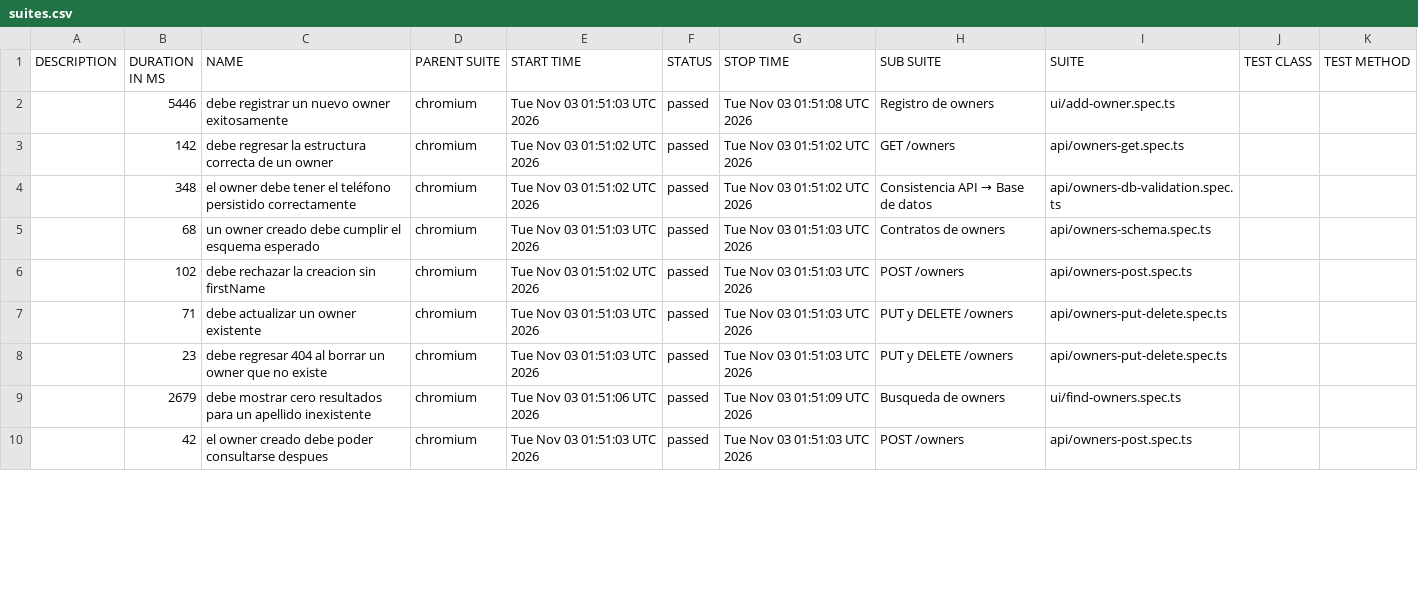
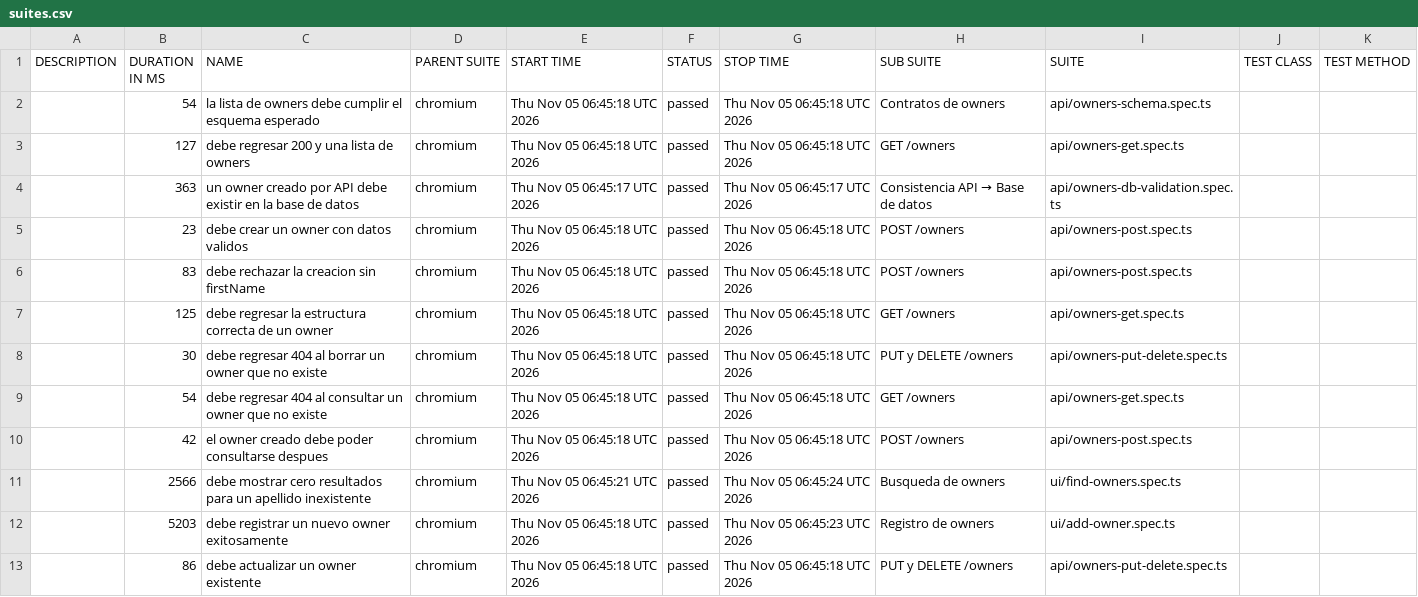
Before and after one commit to AbelOlveraMartinez369/AI-Powered-QA-Automation-Engineer, a CSV file: data/suites.csv, drawn as a sheet; only a part is shown; the diff covers the shown part only.

```diff
--- a/data/suites.csv
+++ b/data/suites.csv
@@ -1,10 +1,13 @@
 "DESCRIPTION","DURATION IN MS","NAME","PARENT SUITE","START TIME","STATUS","STOP TIME","SUB SUITE","SUITE","TEST CLASS","TEST METHOD"
-"","5446","debe registrar un nuevo owner exitosamente","chromium","Tue Nov 03 01:51:03 UTC 2026","passed","Tue Nov 03 01:51:08 UTC 2026","Registro de owners","ui/add-owner.spec.ts","",""
-"","142","debe regresar la estructura correcta de un owner","chromium","Tue Nov 03 01:51:02 UTC 2026","passed","Tue Nov 03 01:51:02 UTC 2026","GET /owners","api/owners-get.spec.ts","",""
-"","348","el owner debe tener el teléfono persistido correctamente","chromium","Tue Nov 03 01:51:02 UTC 2026","passed","Tue Nov 03 01:51:02 UTC 2026","Consistencia API → Base de datos","api/owners-db-validation.spec.ts","",""
-"","68","un owner creado debe cumplir el esquema esperado","chromium","Tue Nov 03 01:51:03 UTC 2026","passed","Tue Nov 03 01:51:03 UTC 2026","Contratos de owners","api/owners-schema.spec.ts","",""
-"","102","debe rechazar la creacion sin firstName","chromium","Tue Nov 03 01:51:02 UTC 2026","passed","Tue Nov 03 01:51:03 UTC 2026","POST /owners","api/owners-post.spec.ts","",""
-"","71","debe actualizar un owner existente","chromium","Tue Nov 03 01:51:03 UTC 2026","passed","Tue Nov 03 01:51:03 UTC 2026","PUT y DELETE /owners","api/owners-put-delete.spec.ts","",""
-"","23","debe regresar 404 al borrar un owner que no existe","chromium","Tue Nov 03 01:51:03 UTC 2026","passed","Tue Nov 03 01:51:03 UTC 2026","PUT y DELETE /owners","api/owners-put-delete.spec.ts","",""
-"","2679","debe mostrar cero resultados para un apellido inexistente","chromium","Tue Nov 03 01:51:06 UTC 2026","passed","Tue Nov 03 01:51:09 UTC 2026","Busqueda de owners","ui/find-owners.spec.ts","",""
-"","42","el owner creado debe poder consultarse despues","chromium","Tue Nov 03 01:51:03 UTC 2026","passed","Tue Nov 03 01:51:03 UTC 2026","POST /owners","api/owners-post.spec.ts","",""
+"","54","la lista de owners debe cumplir el esquema esperado","chromium","Thu Nov 05 06:45:18 UTC 2026","passed","Thu Nov 05 06:45:18 UTC 2026","Contratos de owners","api/owners-schema.spec.ts","",""
+"","127","debe regresar 200 y una lista de owners","chromium","Thu Nov 05 06:45:18 UTC 2026","passed","Thu Nov 05 06:45:18 UTC 2026","GET /owners","api/owners-get.spec.ts","",""
+"","363","un owner creado por API debe existir en la base de datos","chromium","Thu Nov 05 06:45:17 UTC 2026","passed","Thu Nov 05 06:45:17 UTC 2026","Consistencia API → Base de datos","api/owners-db-validation.spec.ts","",""
+"","23","debe crear un owner con datos validos","chromium","Thu Nov 05 06:45:18 UTC 2026","passed","Thu Nov 05 06:45:18 UTC 2026","POST /owners","api/owners-post.spec.ts","",""
+"","83","debe rechazar la creacion sin firstName","chromium","Thu Nov 05 06:45:18 UTC 2026","passed","Thu Nov 05 06:45:18 UTC 2026","POST /owners","api/owners-post.spec.ts","",""
+"","125","debe regresar la estructura correcta de un owner","chromium","Thu Nov 05 06:45:18 UTC 2026","passed","Thu Nov 05 06:45:18 UTC 2026","GET /owners","api/owners-get.spec.ts","",""
+"","30","debe regresar 404 al borrar un owner que no existe","chromium","Thu Nov 05 06:45:18 UTC 2026","passed","Thu Nov 05 06:45:18 UTC 2026","PUT y DELETE /owners","api/owners-put-delete.spec.ts","",""
+"","54","debe regresar 404 al consultar un owner que no existe","chromium","Thu Nov 05 06:45:18 UTC 2026","passed","Thu Nov 05 06:45:18 UTC 2026","GET /owners","api/owners-get.spec.ts","",""
+"","42","el owner creado debe poder consultarse despues","chromium","Thu Nov 05 06:45:18 UTC 2026","passed","Thu Nov 05 06:45:18 UTC 2026","POST /owners","api/owners-post.spec.ts","",""
+"","2566","debe mostrar cero resultados para un apellido inexistente","chromium","Thu Nov 05 06:45:21 UTC 2026","passed","Thu Nov 05 06:45:24 UTC 2026","Busqueda de owners","ui/find-owners.spec.ts","",""
+"","5203","debe registrar un nuevo owner exitosamente","chromium","Thu Nov 05 06:45:18 UTC 2026","passed","Thu Nov 05 06:45:23 UTC 2026","Registro de owners","ui/add-owner.spec.ts","",""
+"","86","debe actualizar un owner existente","chromium","Thu Nov 05 06:45:18 UTC 2026","passed","Thu Nov 05 06:45:18 UTC 2026","PUT y DELETE /owners","api/owners-put-delete.spec.ts","",""
```
Also changed, not shown: 1 added row, 4 removed rows and 12 edited cells elsewhere in this file, 52 other files.
